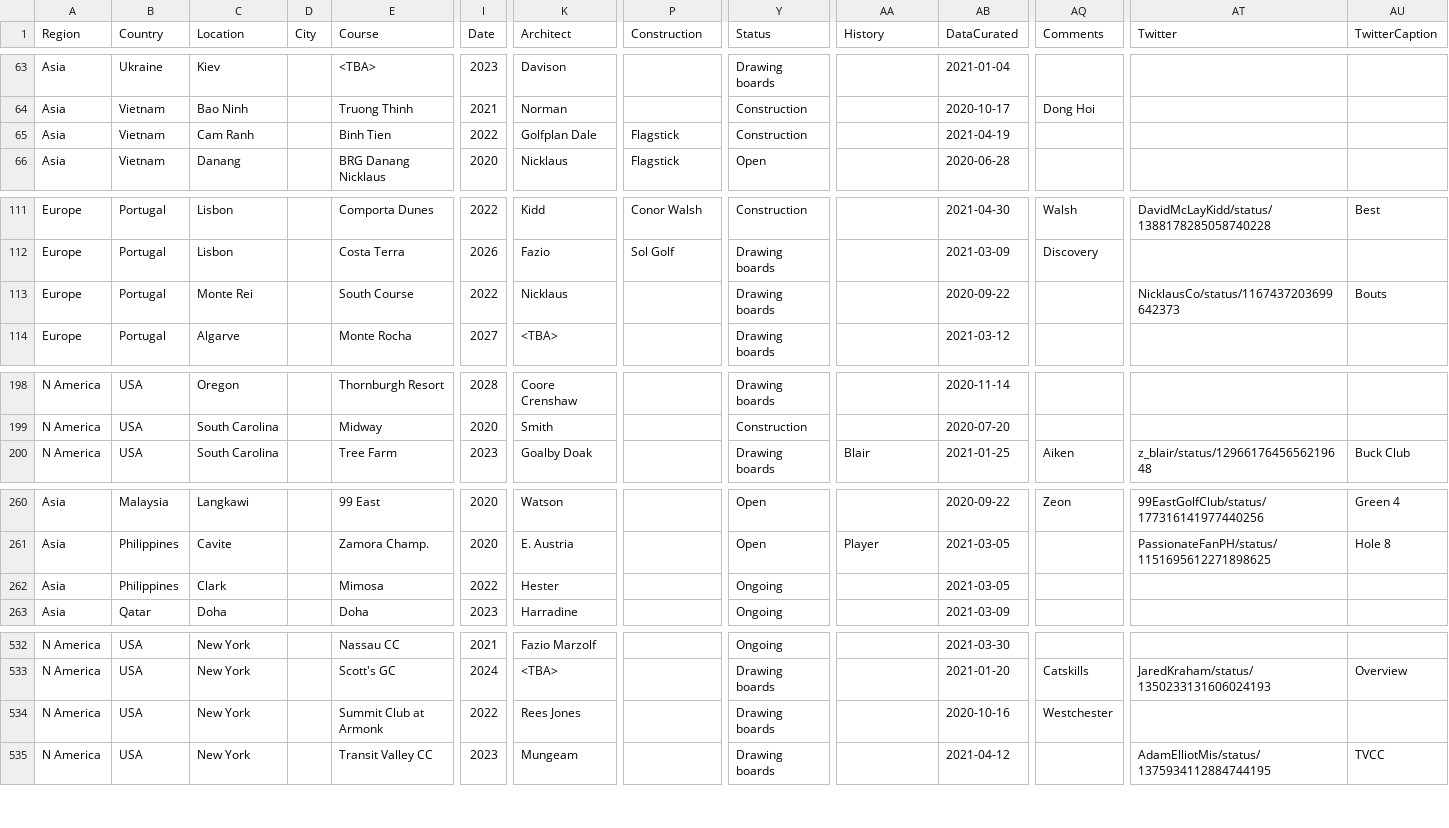
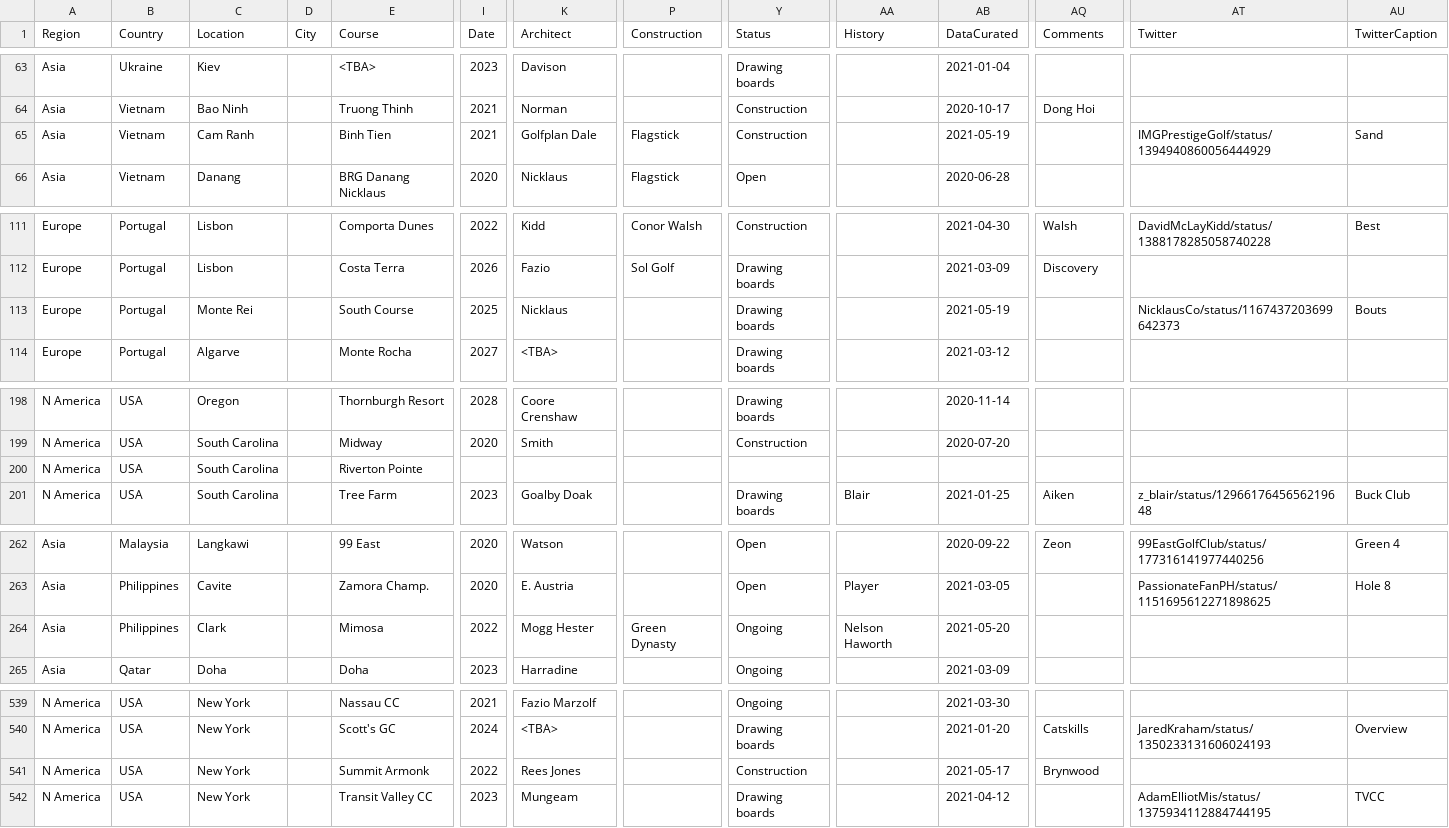
Before and after one commit to stennety/mywebsite, a CSV file: _data/allGolf.csv, drawn as a sheet; only a part is shown, gaps mark what is left out; addresses are those after the commit; rows hold the shown columns only; the diff covers the shown part only; the diff names each change by its address in the sheet, - before the commit and + after, or states it on an @@ line.

Commit message:
Update allGolf.csv

```diff
--- a/_data/allGolf.csv
+++ b/_data/allGolf.csv
-I65 (Date): 2022
+I65 (Date): 2021
-AB65 (DataCurated): 2021-04-19
+AB65 (DataCurated): 2021-05-19
-AT65 (Twitter): (empty)
+AT65 (Twitter): IMGPrestigeGolf/status/1394940860056444929
-AU65 (TwitterCaption): (empty)
+AU65 (TwitterCaption): Sand
-I113 (Date): 2022
+I113 (Date): 2025
-AB113 (DataCurated): 2020-09-22
+AB113 (DataCurated): 2021-05-19
+row 200: N America | USA | South Carolina |  | Riverton Pointe
-K264 (Architect): Hester
+K264 (Architect): Mogg Hester
-P264 (Construction): (empty)
+P264 (Construction): Green Dynasty
-AA264 (History): (empty)
+AA264 (History): Nelson Haworth
-AB264 (DataCurated): 2021-03-05
+AB264 (DataCurated): 2021-05-20
-E541 (Course): Summit Club at Armonk
+E541 (Course): Summit Armonk
-Y541 (Status): Drawing boards
+Y541 (Status): Construction
-AB541 (DataCurated): 2020-10-16
+AB541 (DataCurated): 2021-05-17
-AQ541 (Comments): Westchester
+AQ541 (Comments): Brynwood
```
Also changed, not shown: 9 added rows, 1 moved row and 18 edited cells elsewhere in this file.
